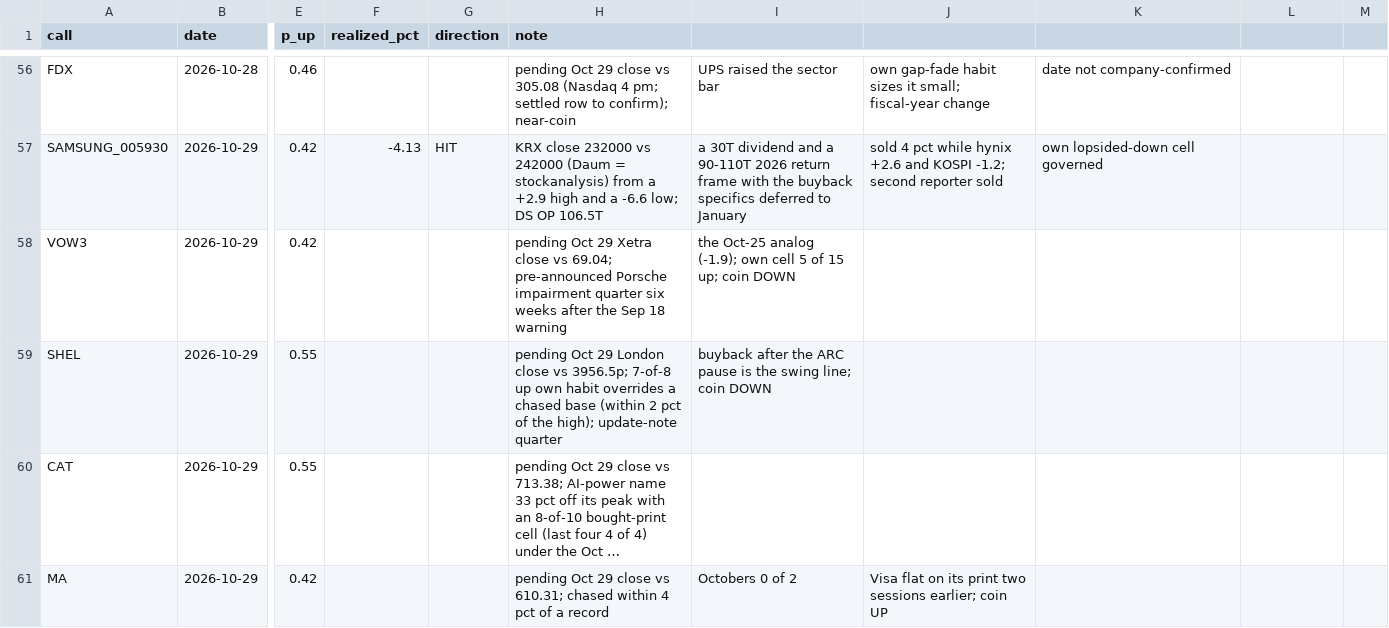
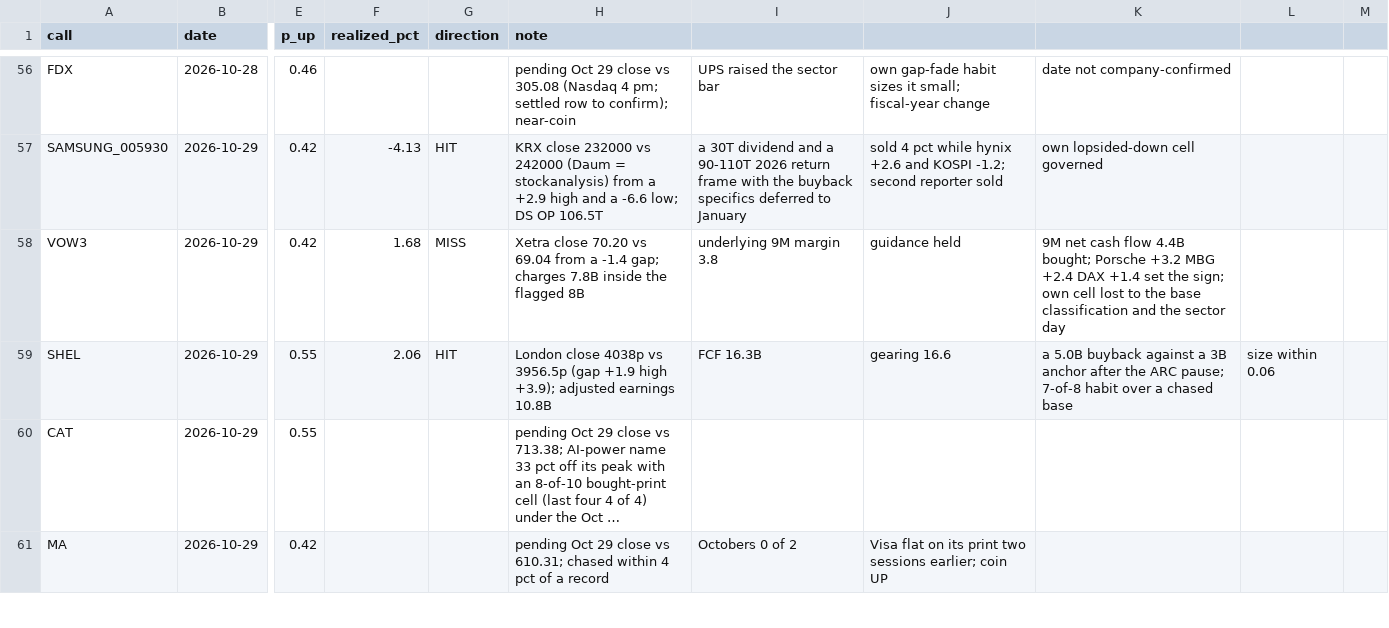
Before and after one commit to buggatidealership/Freedom, a CSV file: docs/adhoc_calls/CALIBRATION.csv, drawn as a sheet; only a part is shown, gaps mark what is left out; long unchanged cells end in …; the diff names each change by its address in the sheet, - before the commit and + after, or states it on an @@ line.

```diff
--- a/docs/adhoc_calls/CALIBRATION.csv
+++ b/docs/adhoc_calls/CALIBRATION.csv
-F58 (realized_pct): (empty)
+F58 (realized_pct): 1.68
-G58 (direction): (empty)
+G58 (direction): MISS
-H58 (note): pending Oct 29 Xetra close vs 69.04; pre-announced Porsche impairment quarter six weeks after the Sep 18 warning
+H58 (note): Xetra close 70.20 vs 69.04 from a -1.4 gap; charges 7.8B inside the flagged 8B
-I58: the Oct-25 analog (-1.9); own cell 5 of 15 up; coin DOWN
+I58: underlying 9M margin 3.8
-J58: (empty)
+J58: guidance held
-K58: (empty)
+K58: 9M net cash flow 4.4B bought; Porsche +3.2 MBG +2.4 DAX +1.4 set the sign; own cell lost to the base classification and the sector day
-F59 (realized_pct): (empty)
+F59 (realized_pct): 2.06
-G59 (direction): (empty)
+G59 (direction): HIT
-H59 (note): pending Oct 29 London close vs 3956.5p; 7-of-8 up own habit overrides a chased base (within 2 pct of the high); update-note quarter
+H59 (note): London close 4038p vs 3956.5p (gap +1.9 high +3.9); adjusted earnings 10.8B
-I59: buyback after the ARC pause is the swing line; coin DOWN
+I59: FCF 16.3B
-J59: (empty)
+J59: gearing 16.6
-K59: (empty)
+K59: a 5.0B buyback against a 3B anchor after the ARC pause; 7-of-8 habit over a chased base
-L59: (empty)
+L59: size within 0.06
```
Also changed, not shown: 3 other files.
